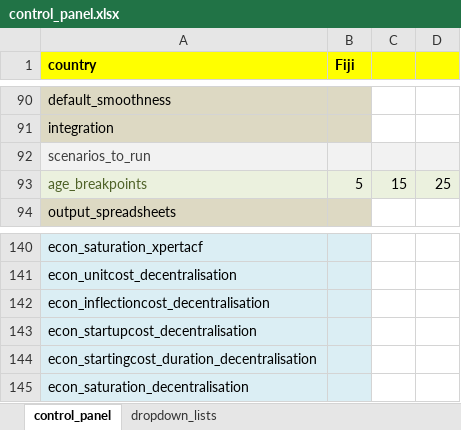
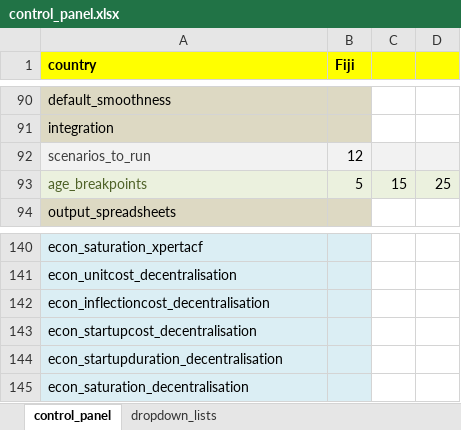
Before and after one commit to monash-emu/AuTuMN, an Excel workbook: autumn/xls/control_panel.xlsx, sheet control_panel, drawn as a sheet; only a part is shown, gaps mark what is left out; values as stored, in another font and other column widths than the file's, no borders; the diff covers the shown part only; the diff names each change by its address in the sheet, - before the commit and + after, or states it on an @@ line.

Commit message:
Fix start-up cost inclusion

```diff
--- a/autumn/xls/control_panel.xlsx (sheet control_panel)
+++ b/autumn/xls/control_panel.xlsx (sheet control_panel)
-B92 (Fiji): (empty)
+B92 (Fiji): 12
-A144 (country): econ_startingcost_duration_decentralisation
+A144 (country): econ_startupduration_decentralisation
```
Also changed, not shown: 6 edited cells elsewhere in this sheet, autumn/xls/data_default.xlsx, 4 other files.
